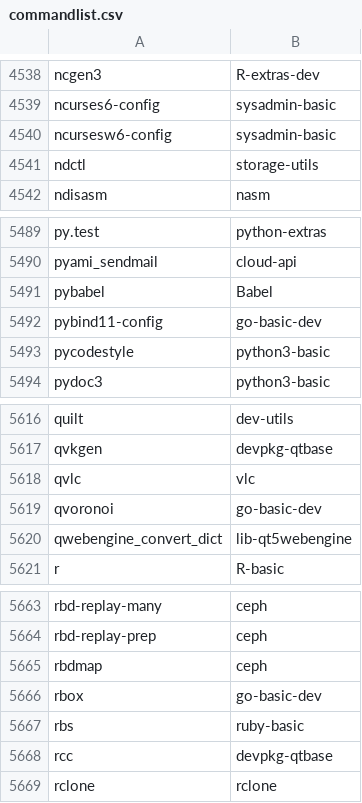
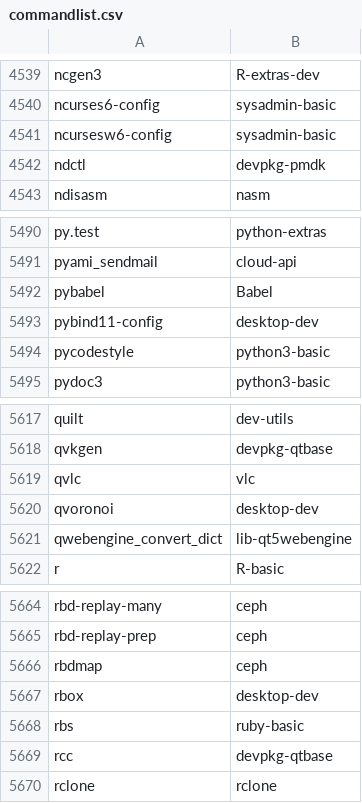
Before and after one commit to clearlinux-pkgs/cnf, a CSV file: commandlist.csv, drawn as a sheet; only a part is shown, gaps mark what is left out; the diff covers the shown part only.

```diff
--- a/commandlist.csv
+++ b/commandlist.csv
@@ -4540,3 +4541,3 @@ ncurses6-config	sysadmin-basic
 ncursesw6-config	sysadmin-basic
-ndctl	storage-utils
+ndctl	devpkg-pmdk
 ndisasm	nasm
@@ -5491,3 +5492,3 @@ pyami_sendmail	cloud-api
 pybabel	Babel
-pybind11-config	go-basic-dev
+pybind11-config	desktop-dev
 pycodestyle	python3-basic
@@ -5618,3 +5619,3 @@ qvkgen	devpkg-qtbase
 qvlc	vlc
-qvoronoi	go-basic-dev
+qvoronoi	desktop-dev
 qwebengine_convert_dict	lib-qt5webengine
@@ -5665,3 +5666,3 @@ rbd-replay-prep	ceph
 rbdmap	ceph
-rbox	go-basic-dev
+rbox	desktop-dev
 rbs	ruby-basic
```
Also changed, not shown: 1 added row and 7 edited cells elsewhere in this file, 2 other files.
